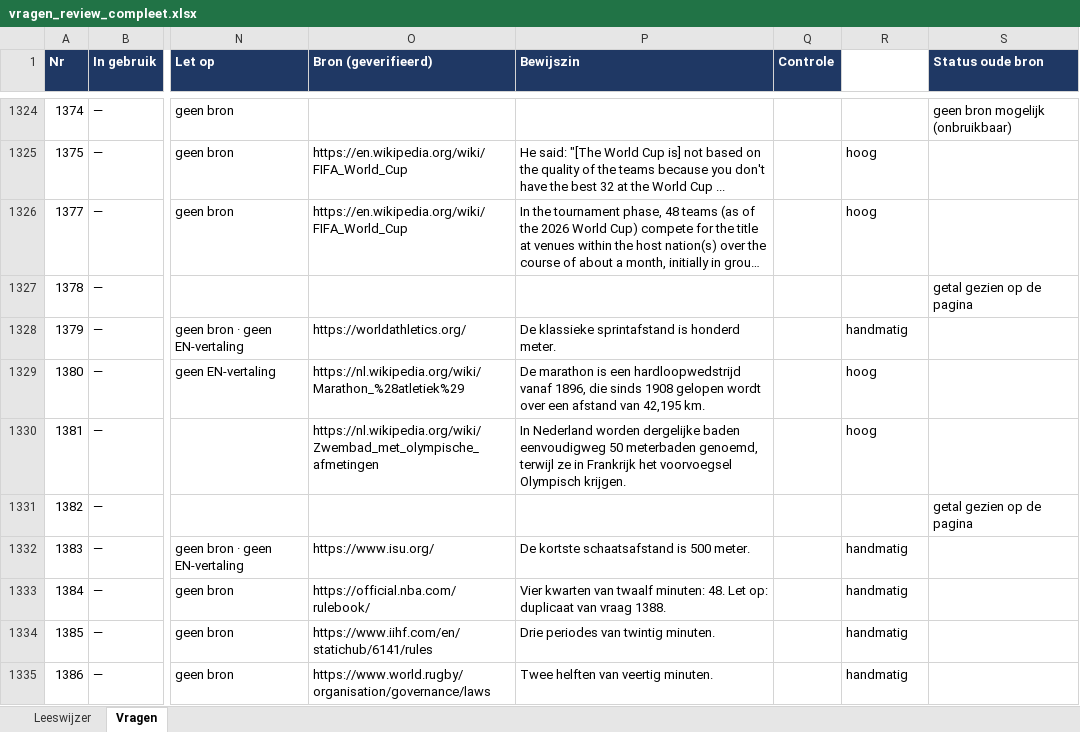
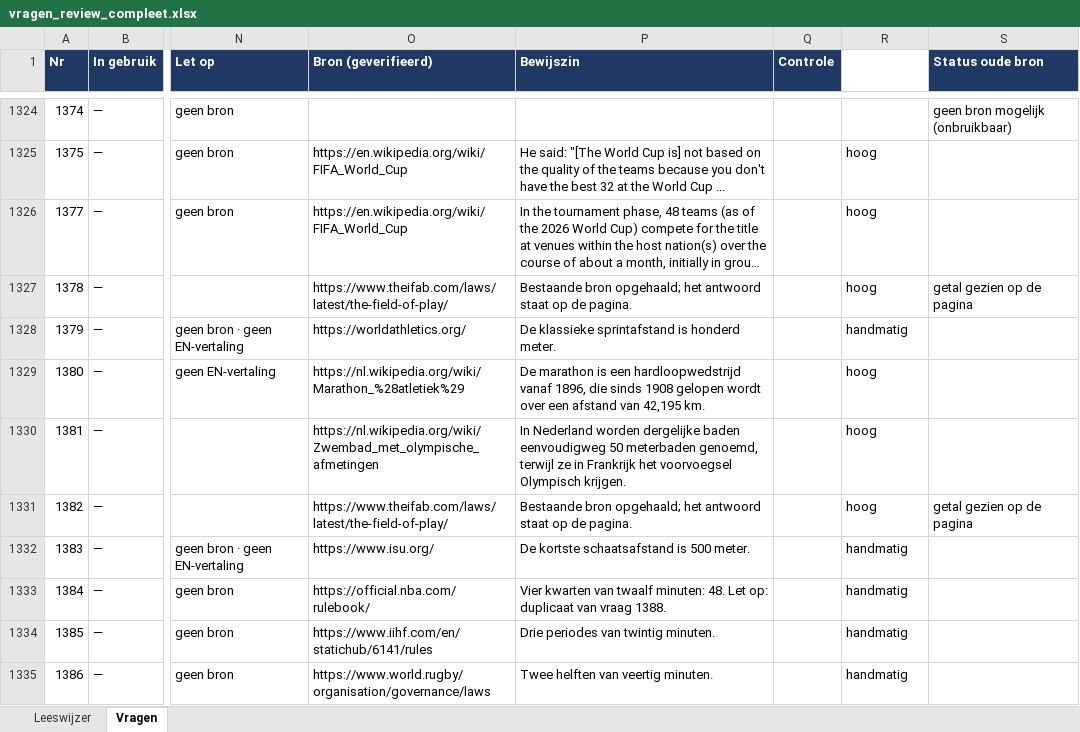
Before and after one commit to Berend-WT/nettoo, an Excel workbook: vragen/vragen_review_compleet.xlsx, sheet Vragen, drawn as a sheet; only a part is shown, gaps mark what is left out; long unchanged cells end in …; values as stored, in another font and other column widths than the file's, no borders; the diff covers the shown part only; the diff names each change by its address in the sheet, - before the commit and + after, or states it on an @@ line.

```diff
--- a/vragen/vragen_review_compleet.xlsx (sheet Vragen)
+++ b/vragen/vragen_review_compleet.xlsx (sheet Vragen)
-O1327 (Bron (geverifieerd)): (empty)
+O1327 (Bron (geverifieerd)): https://www.theifab.com/laws/latest/the-field-of-play/
-P1327 (Bewijszin): (empty)
+P1327 (Bewijszin): Bestaande bron opgehaald; het antwoord staat op de pagina.
-R1327 (Vertrouwen bron): (empty)
+R1327 (Vertrouwen bron): hoog
-O1331 (Bron (geverifieerd)): (empty)
+O1331 (Bron (geverifieerd)): https://www.theifab.com/laws/latest/the-field-of-play/
-P1331 (Bewijszin): (empty)
+P1331 (Bewijszin): Bestaande bron opgehaald; het antwoord staat op de pagina.
-R1331 (Vertrouwen bron): (empty)
+R1331 (Vertrouwen bron): hoog
```
Also changed, not shown: 189 edited cells elsewhere in this sheet, 1 other file.
